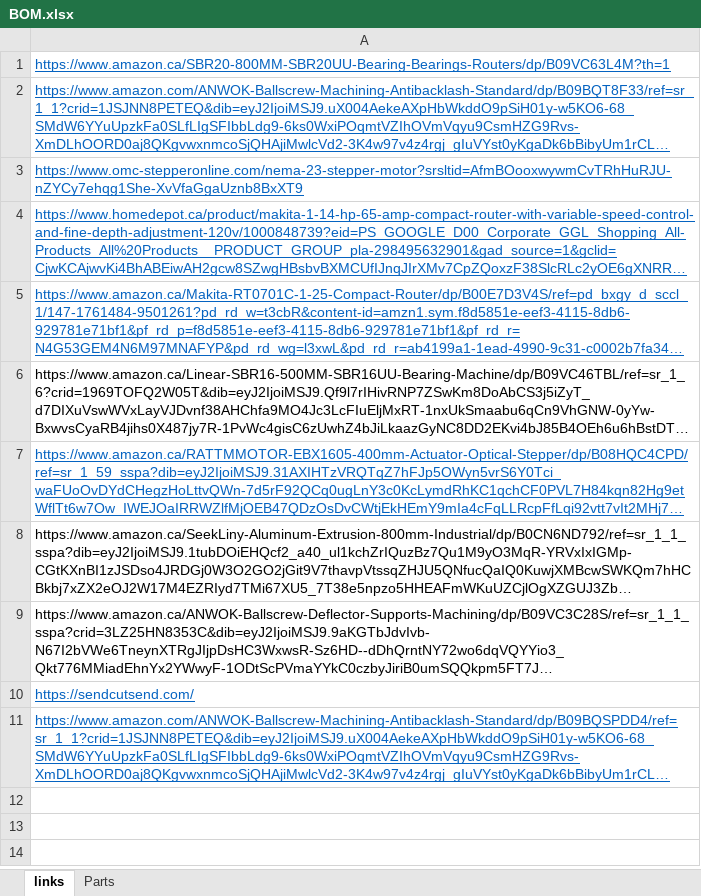
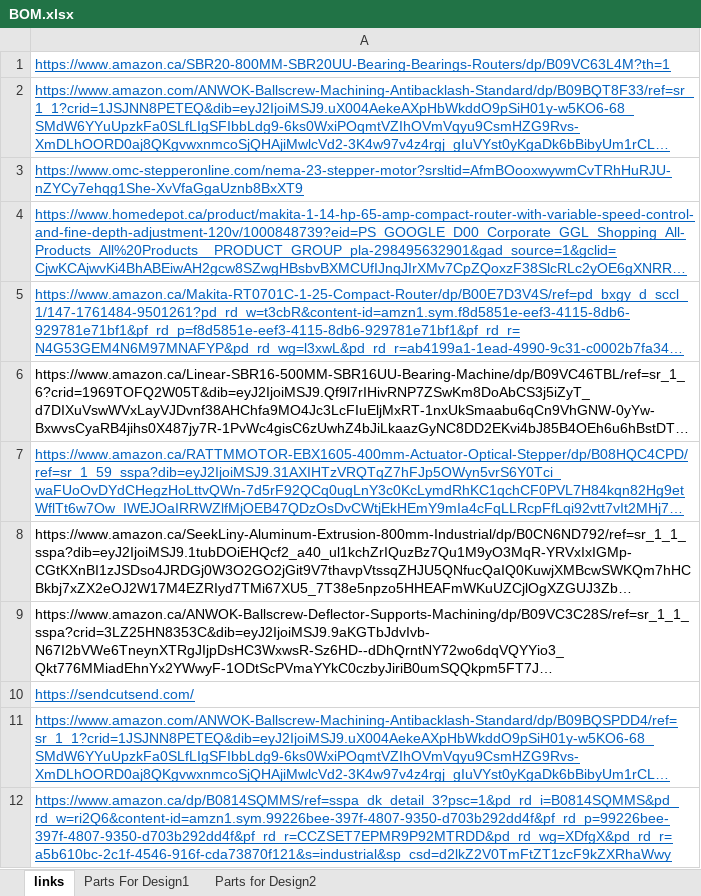
Before and after one commit to tarat5/Vaulted_Files, an Excel workbook: CNC/BOM.xlsx, sheet links, drawn as a sheet; long unchanged cells end in …; values as stored, in another font and other column widths than the file's, no borders; the diff names each change by its address in the sheet, - before the commit and + after, or states it on an @@ line.

```diff
--- a/CNC/BOM.xlsx (sheet links)
+++ b/CNC/BOM.xlsx (sheet links)
-sheet tab: Parts
+sheet tab: Parts For Design1
+sheet tab: Parts for Design2
+row 12: https://www.amazon.ca/dp/B0814SQMMS/ref=sspa_dk_detail_3?psc=1&pd_rd_i=B0814SQMMS&pd_rd_w=ri2Q6&content-id=amzn1.sym.99226bee-397f-4807-9350-d703b292dd4f&pf_rd_p=99226bee-397f-4807-9350-d703b292dd4f&pf_rd_r=CCZSET7EPMR9P92MTRDD&pd_rd_wg=XDfgX&pd_rd_r=a5b610bc-2c1f-4546-916f-cda73870f121&s=industrial&sp_csd=d2lkZ2V0TmFtZT1zcF9kZXRhaWwy
```
Also changed, not shown: sheet Parts For Design1, 26 other files.
